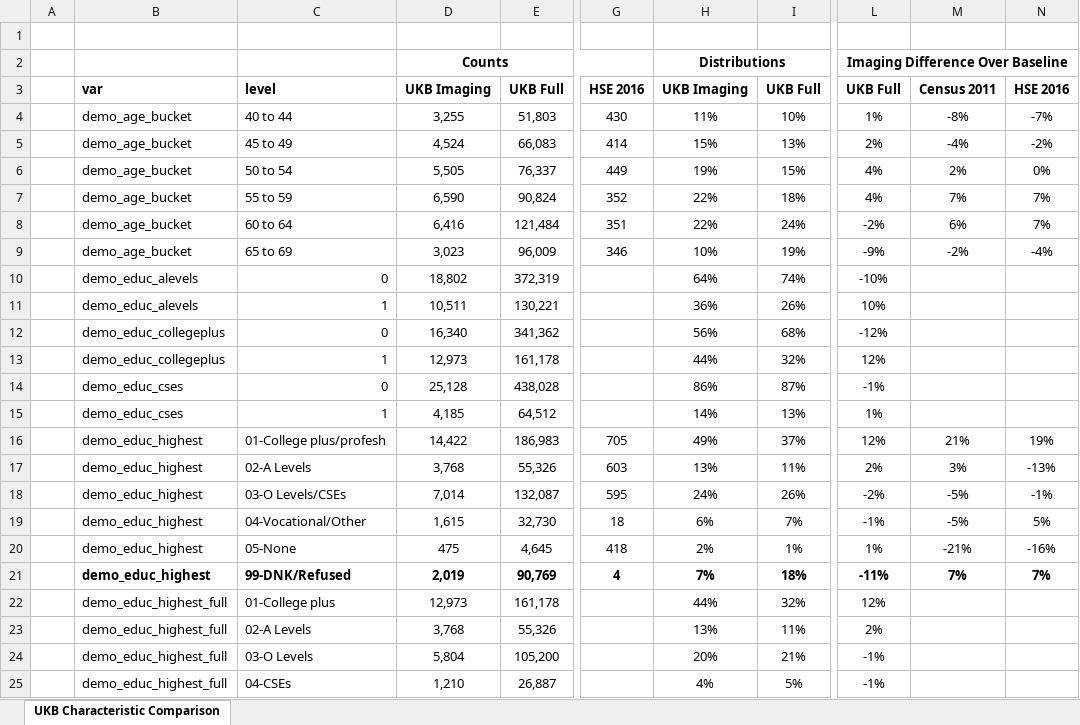
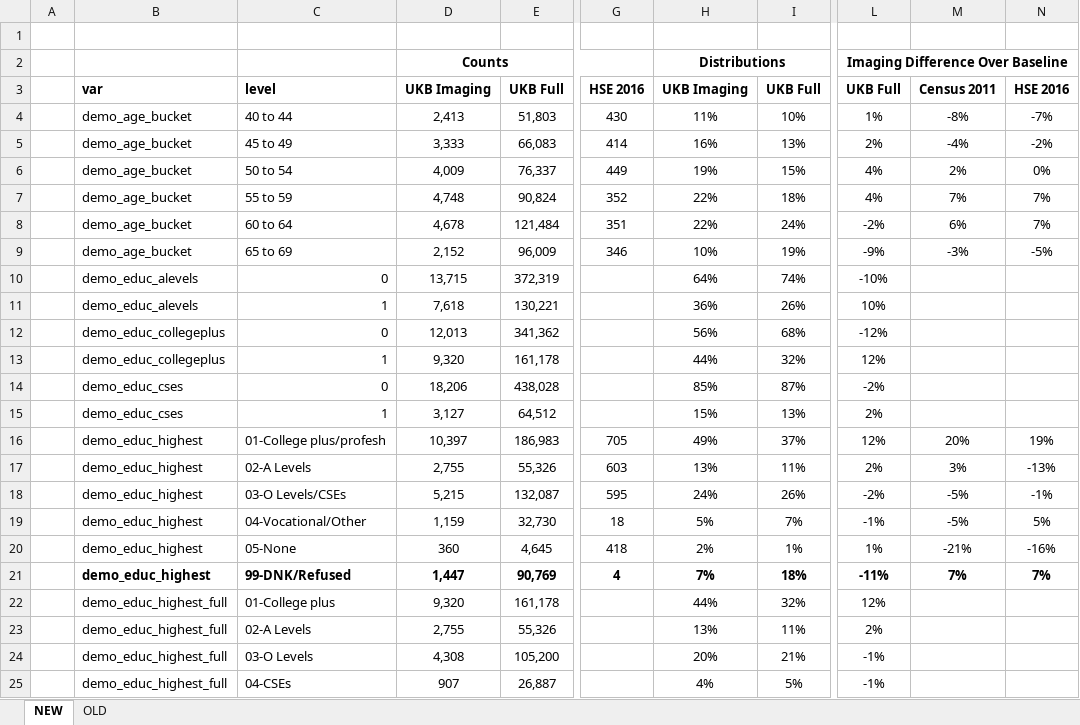
Before and after one commit to vcbradley/ukb-selection-bias, an Excel workbook: analysis/UKB Demo and Health Toplines 20190404.xlsx, sheet NEW, drawn as a sheet; only a part is shown, gaps mark what is left out; values as stored, in another font and other column widths than the file's, no borders; conditional formats not drawn; the diff covers the shown part only; the diff names each change by its address in the sheet, - before the commit and + after, or states it on an @@ line.

```diff
--- a/analysis/UKB Demo and Health Toplines 20190404.xlsx (sheet NEW)
+++ b/analysis/UKB Demo and Health Toplines 20190404.xlsx (sheet NEW)
-sheet tab: UKB Characteristic Comparison
+sheet tab: NEW
+sheet tab: OLD
-D4: 3,255
+D4: 2,413
-D5: 4,524
+D5: 3,333
-H5: 15%
+H5: 16%
-D6: 5,505
+D6: 4,009
-D7: 6,590
+D7: 4,748
-D8: 6,416
+D8: 4,678
-D9: 3,023
+D9: 2,152
-M9: -2%
+M9: -3%
-N9: -4%
+N9: -5%
-D10: 18,802
+D10: 13,715
-D11: 10,511
+D11: 7,618
-D12: 16,340
+D12: 12,013
-D13: 12,973
+D13: 9,320
-D14: 25,128
+D14: 18,206
-H14: 86%
+H14: 85%
-L14: -1%
+L14: -2%
-D15: 4,185
+D15: 3,127
-H15: 14%
+H15: 15%
-L15: 1%
+L15: 2%
-D16: 14,422
+D16: 10,397
-M16: 21%
+M16: 20%
-D17: 3,768
+D17: 2,755
-D18: 7,014
+D18: 5,215
-D19: 1,615
+D19: 1,159
-H19: 6%
+H19: 5%
-D20: 475
+D20: 360
-D21: 2,019
+D21: 1,447
-D22: 12,973
+D22: 9,320
-D23: 3,768
+D23: 2,755
-D24: 5,804
+D24: 4,308
-D25: 1,210
+D25: 907
```
Also changed, not shown: 164 edited cells elsewhere in this sheet, 1 other file.
